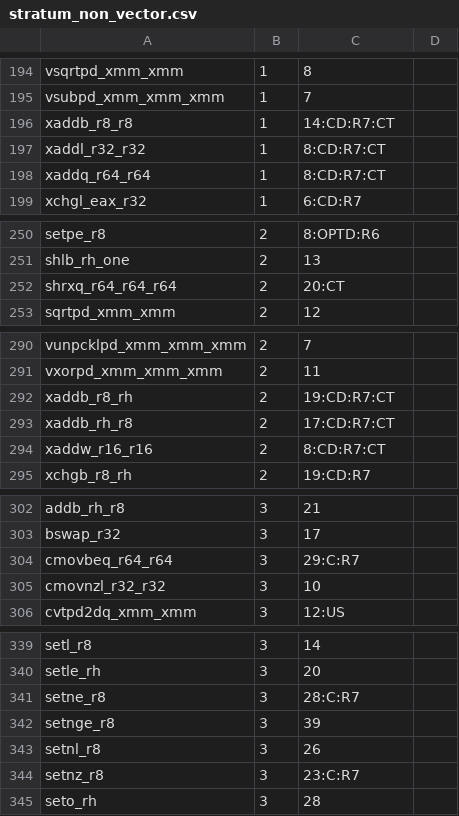
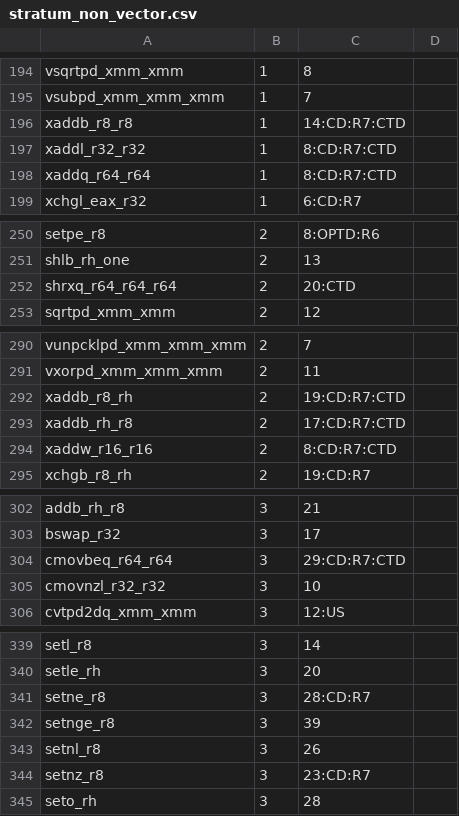
Before and after one commit to kframework/X86-64-semantics, a CSV file: x86-semantics/docs/relatedwork/strata/stratum_non_vector.csv, drawn as a sheet; only a part is shown, gaps mark what is left out; the diff covers the shown part only.

Commit message:
concludes stratum 3 instructions

```diff
--- a/x86-semantics/docs/relatedwork/strata/stratum_non_vector.csv
+++ b/x86-semantics/docs/relatedwork/strata/stratum_non_vector.csv
@@ -195,5 +195,5 @@ vsqrtpd_xmm_xmm	1	8
 vsubpd_xmm_xmm_xmm	1	7	
-xaddb_r8_r8	1	14:CD:R7:CT	
-xaddl_r32_r32	1	8:CD:R7:CT	
-xaddq_r64_r64	1	8:CD:R7:CT	
+xaddb_r8_r8	1	14:CD:R7:CTD	
+xaddl_r32_r32	1	8:CD:R7:CTD	
+xaddq_r64_r64	1	8:CD:R7:CTD	
 xchgl_eax_r32	1	6:CD:R7	
@@ -251,3 +251,3 @@ setpe_r8	2	8:OPTD:R6
 shlb_rh_one	2	13	
-shrxq_r64_r64_r64	2	20:CT	
+shrxq_r64_r64_r64	2	20:CTD	
 sqrtpd_xmm_xmm	2	12	
@@ -291,5 +291,5 @@ vunpcklpd_xmm_xmm_xmm	2	7
 vxorpd_xmm_xmm_xmm	2	11	
-xaddb_r8_rh	2	19:CD:R7:CT	
-xaddb_rh_r8	2	17:CD:R7:CT	
-xaddw_r16_r16	2	8:CD:R7:CT	
+xaddb_r8_rh	2	19:CD:R7:CTD	
+xaddb_rh_r8	2	17:CD:R7:CTD	
+xaddw_r16_r16	2	8:CD:R7:CTD	
 xchgb_r8_rh	2	19:CD:R7	
@@ -303,3 +303,3 @@ addb_rh_r8	3	21
 bswap_r32	3	17	
-cmovbeq_r64_r64	3	29:C:R7	
+cmovbeq_r64_r64	3	29:CD:R7:CTD	
 cmovnzl_r32_r32	3	10	
@@ -340,6 +340,6 @@ setl_r8	3	14
 setle_rh	3	20	
-setne_r8	3	28:C:R7	
+setne_r8	3	28:CD:R7	
 setnge_r8	3	39	
 setnl_r8	3	26	
-setnz_r8	3	23:C:R7	
+setnz_r8	3	23:CD:R7	
 seto_rh	3	28	
```
Also changed, not shown: 1 edited cell elsewhere in this file, 13 other files.
